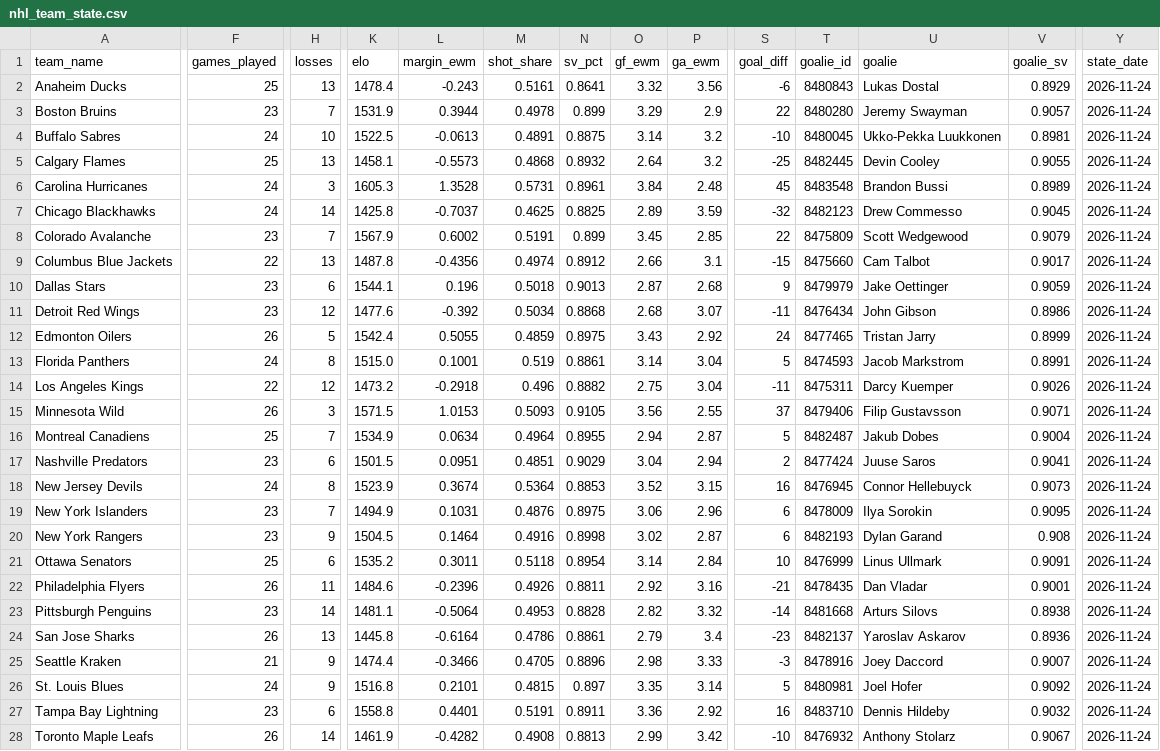
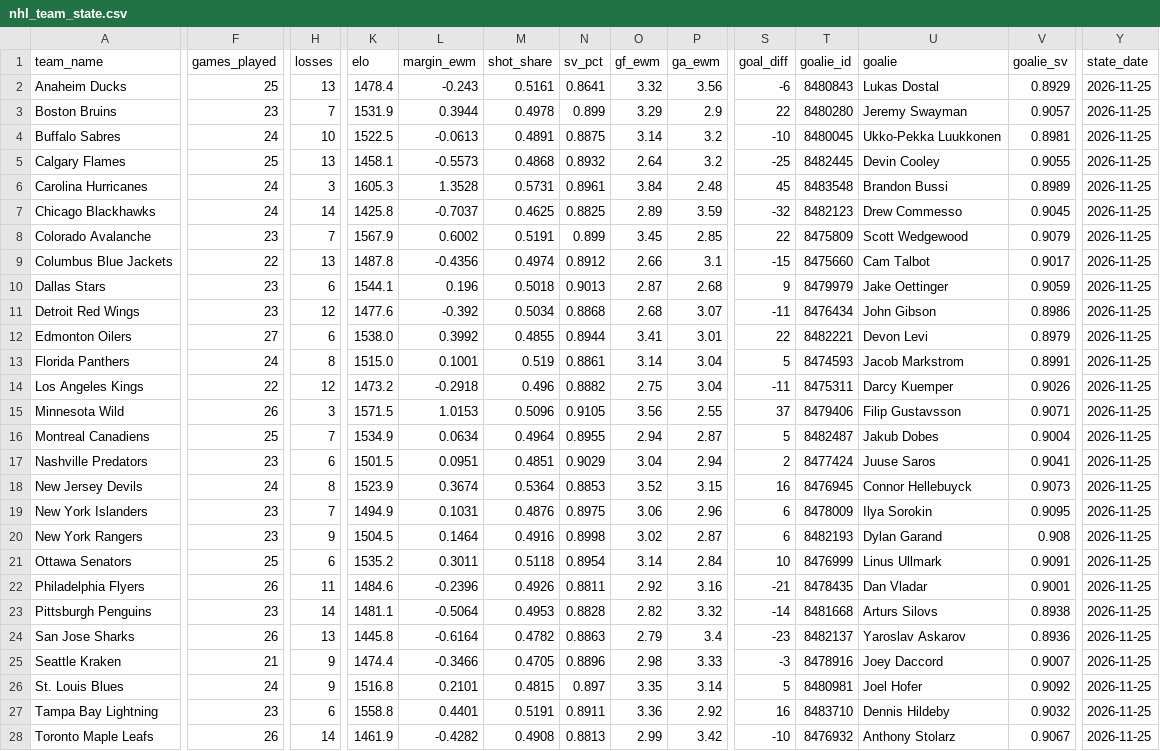
Before and after one commit to edberrouet05/NBA-Playoff-Predictor, a CSV file: data/nhl/nhl_team_state.csv, drawn as a sheet; only a part is shown, gaps mark what is left out; the diff covers the shown part only; the diff names each change by its address in the sheet, - before the commit and + after, or states it on an @@ line.

```diff
--- a/data/nhl/nhl_team_state.csv
+++ b/data/nhl/nhl_team_state.csv
-Y2:Y28 (state_date): 2026-11-24
+Y2:Y28 (state_date): 2026-11-25
-F12 (games_played): 26
+F12 (games_played): 27
-H12 (losses): 5
+H12 (losses): 6
-K12 (elo): 1542.4
+K12 (elo): 1538.0
-L12 (margin_ewm): 0.5055
+L12 (margin_ewm): 0.3992
-M12 (shot_share): 0.4859
+M12 (shot_share): 0.4855
-N12 (sv_pct): 0.8975
+N12 (sv_pct): 0.8944
-O12 (gf_ewm): 3.43
+O12 (gf_ewm): 3.41
-P12 (ga_ewm): 2.92
+P12 (ga_ewm): 3.01
-S12 (goal_diff): 24
+S12 (goal_diff): 22
-T12 (goalie_id): 8477465
+T12 (goalie_id): 8482221
-U12 (goalie): Tristan Jarry
+U12 (goalie): Devon Levi
-V12 (goalie_sv): 0.8999
+V12 (goalie_sv): 0.8979
-M15 (shot_share): 0.5093
+M15 (shot_share): 0.5096
-M24 (shot_share): 0.4786
+M24 (shot_share): 0.4782
-N24 (sv_pct): 0.8861
+N24 (sv_pct): 0.8863
```
Also changed, not shown: 21 edited cells elsewhere in this file, data/nhl/nhl_game_features_current.csv, data/nhl/nhl_goalies.csv.
